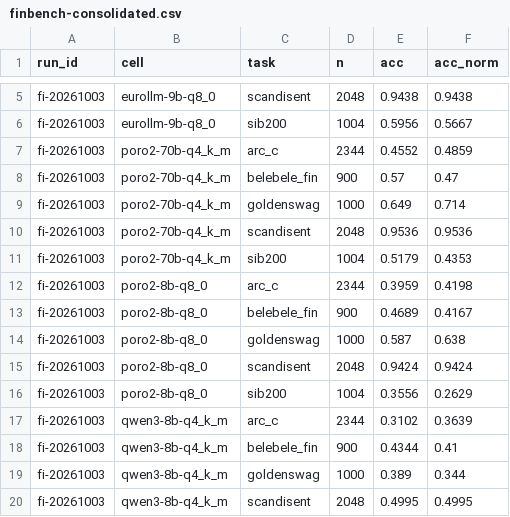
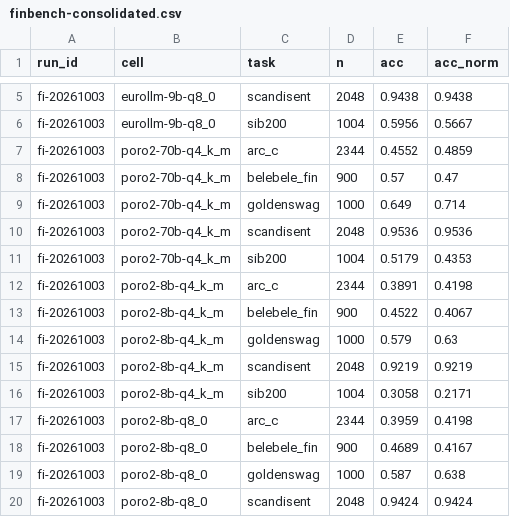
Before and after one commit to matnum/local-llm-benchmarks, a CSV file: results/finbench-consolidated.csv, drawn as a sheet; only a part is shown, gaps mark what is left out; the shorter side is filled out with more unchanged rows; the diff names each change by its address in the sheet, - before the commit and + after, or states it on an @@ line.

Commit message:
Fix REVIEW.md findings: per-task skips, de-identified provenance, README claims
- README: correct the EuroLLM 'beats both' claim (Poro 2 70B leads at 0.629)
  and the stale backend delta (18.3% was divided by ROCm, not Vulkan; 15.45%
  is the same cell measured the way the rest of the README does it).
- finbench: write skipped per task, not the cumulative total into every task
  (M-1); store the model basename not the absolute /home path (M-2).
- finbench + download_models.sh: add the Poro 2 8B Q4_K_M twin so the 8B
  Finnish-vs-English comparison is quant-matched (I-3). Result: 0.530 vs
  Qwen3-8B's 0.430, a 10-point gap rather than the 12 an unmatched pair showed.
- tests: pin M-1/M-2 through a mocked run_model (30 tests, was 28).
- docs/RUNNING.md: note goldenswag is scored on train (M-4).
- results/table.md: refresh the provenance stamp via --consolidate (M-3).

matrix.yaml is intentionally unchanged: poro2-8b-q4_k_m is a FIN-bench-only
cell, not a throughput cell.

```diff
--- a/results/finbench-consolidated.csv
+++ b/results/finbench-consolidated.csv
+row 12: fi-20261003 | poro2-8b-q4_k_m | arc_c | 2344 | 0.3891 | 0.4198
+row 13: fi-20261003 | poro2-8b-q4_k_m | belebele_fin | 900 | 0.4522 | 0.4067
+row 14: fi-20261003 | poro2-8b-q4_k_m | goldenswag | 1000 | 0.579 | 0.63
+row 15: fi-20261003 | poro2-8b-q4_k_m | scandisent | 2048 | 0.9219 | 0.9219
+row 16: fi-20261003 | poro2-8b-q4_k_m | sib200 | 1004 | 0.3058 | 0.2171
```
Also changed, not shown: 8 other files.
